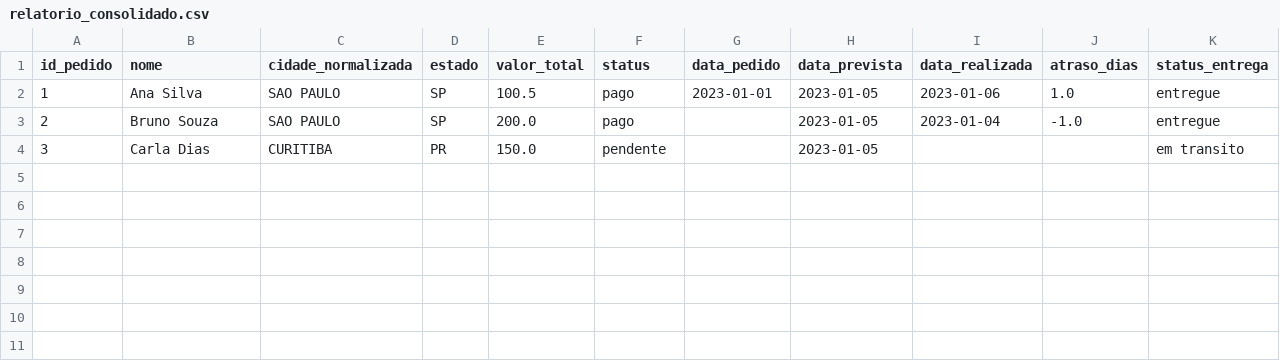
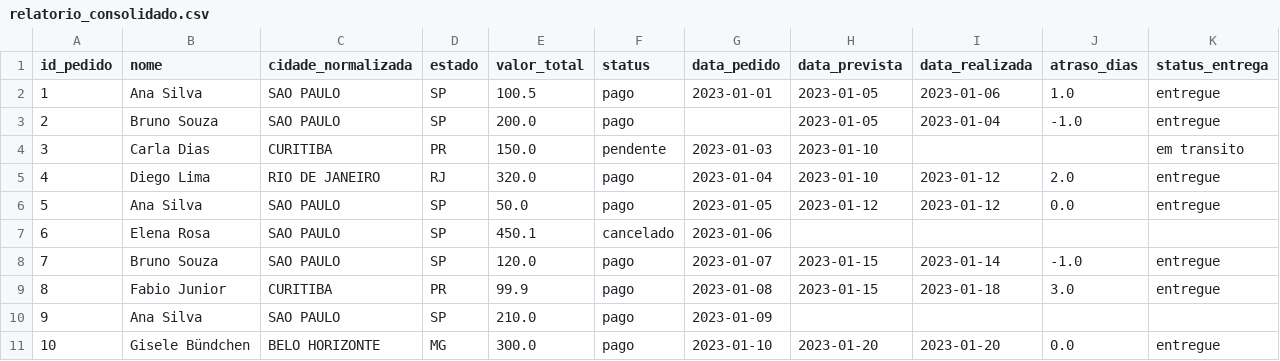
Before and after one commit to luc4sGabriel/clinic-management, a CSV file: kata-4/relatorio_consolidado.csv, drawn as a sheet.

Commit message:
feat: expand mock data in pipeline and update delivery report with additional fields

```diff
--- a/kata-4/relatorio_consolidado.csv
+++ b/kata-4/relatorio_consolidado.csv
@@ -3,2 +3,9 @@ id_pedido,nome,cidade_normalizada,estado,valor_total,status,data_pedido,data_pre
 2,Bruno Souza,SAO PAULO,SP,200.0,pago,,2023-01-05,2023-01-04,-1.0,entregue
-3,Carla Dias,CURITIBA,PR,150.0,pendente,,2023-01-05,,,em transito
+3,Carla Dias,CURITIBA,PR,150.0,pendente,2023-01-03,2023-01-10,,,em transito
+4,Diego Lima,RIO DE JANEIRO,RJ,320.0,pago,2023-01-04,2023-01-10,2023-01-12,2.0,entregue
+5,Ana Silva,SAO PAULO,SP,50.0,pago,2023-01-05,2023-01-12,2023-01-12,0.0,entregue
+6,Elena Rosa,SAO PAULO,SP,450.1,cancelado,2023-01-06,,,,
+7,Bruno Souza,SAO PAULO,SP,120.0,pago,2023-01-07,2023-01-15,2023-01-14,-1.0,entregue
+8,Fabio Junior,CURITIBA,PR,99.9,pago,2023-01-08,2023-01-15,2023-01-18,3.0,entregue
+9,Ana Silva,SAO PAULO,SP,210.0,pago,2023-01-09,,,,
+10,Gisele Bündchen,BELO HORIZONTE,MG,300.0,pago,2023-01-10,2023-01-20,2023-01-20,0.0,entregue
```
Also changed, not shown: 1 other file.
